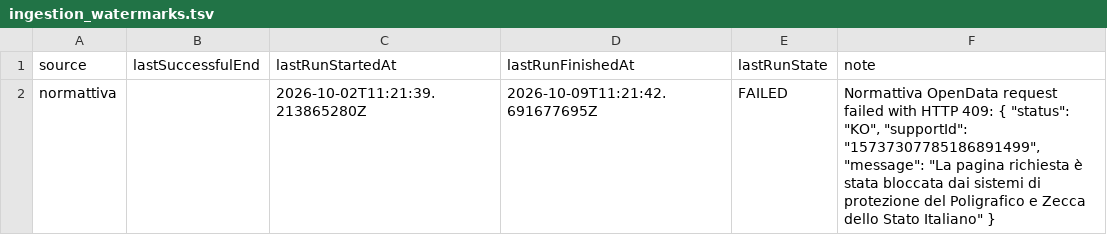
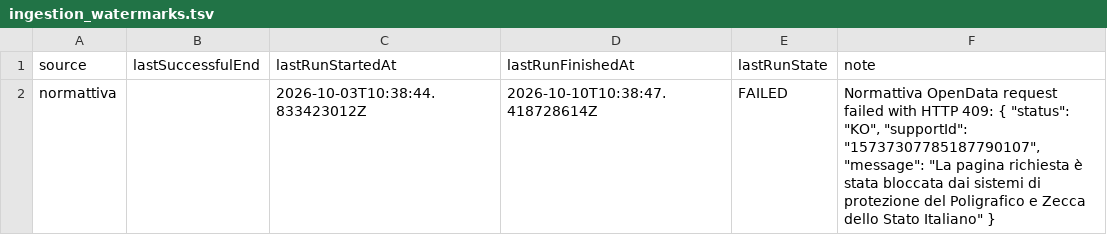
Before and after one commit to arvind088/Crawlar-gazzettaufficial, a TSV file: jena-git-project/data/registry/ingestion_watermarks.tsv, drawn as a sheet.

```diff
--- a/jena-git-project/data/registry/ingestion_watermarks.tsv
+++ b/jena-git-project/data/registry/ingestion_watermarks.tsv
@@ -1,2 +1,2 @@
 source	lastSuccessfulEnd	lastRunStartedAt	lastRunFinishedAt	lastRunState	note
-normattiva		2026-10-02T11:21:39.213865280Z	2026-10-09T11:21:42.691677695Z	FAILED	Normattiva OpenData request failed with HTTP 409: { "status": "KO", "supportId": "15737307785186891499", "message": "La pagina richiesta è stata bloccata dai sistemi di protezione del Poligrafico e Zecca dello Stato Italiano" }
+normattiva		2026-10-03T10:38:44.833423012Z	2026-10-10T10:38:47.418728614Z	FAILED	Normattiva OpenData request failed with HTTP 409: { "status": "KO", "supportId": "15737307785187790107", "message": "La pagina richiesta è stata bloccata dai sistemi di protezione del Poligrafico e Zecca dello Stato Italiano" }
```
Also changed, not shown: jena-git-project/data/clean/gazzetta_rss_updates.tsv.
